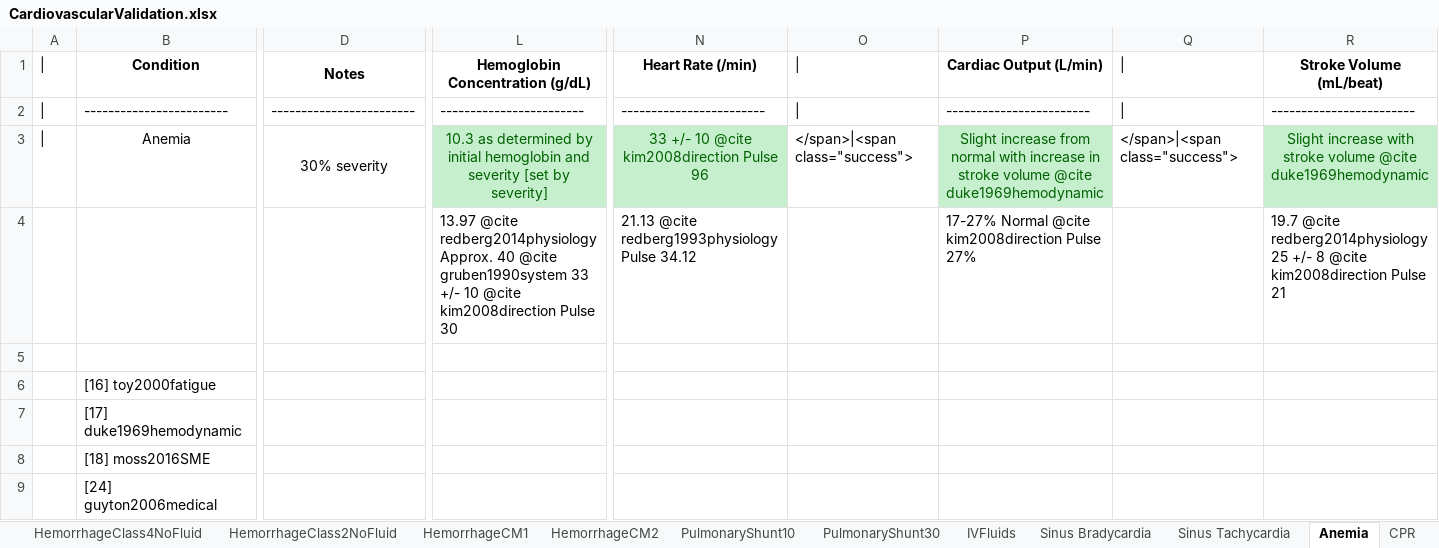
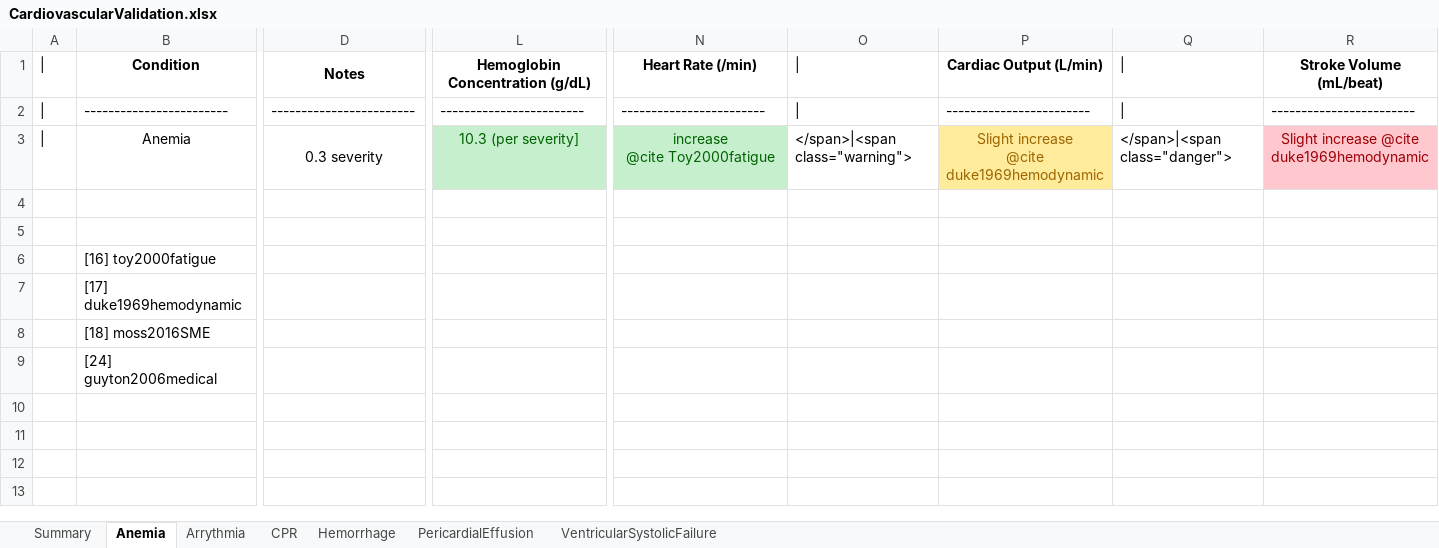
Before and after one commit to shawnhuyiwen/pulse, an Excel workbook: data/human/adult/validation/Scenarios/CardiovascularValidation.xlsx, sheet Anemia, drawn as a sheet; only a part is shown, gaps mark what is left out; values as stored, in another font and other column widths than the file's, no borders; rows hold the shown columns only; ↵ is a line break in a cell; the diff names each change by its address in the sheet, - before the commit and + after, or states it on an @@ line.

Commit message:
Updated scenarios and documentation for the cardiovascular system.

```diff
--- a/data/human/adult/validation/Scenarios/CardiovascularValidation.xlsx (sheet Anemia)
+++ b/data/human/adult/validation/Scenarios/CardiovascularValidation.xlsx (sheet Anemia)
-sheet tab: Sinus Bradycardia
+sheet tab: Arrythmia
-sheet tab: HemorrhageClass4NoFluid
-sheet tab: HemorrhageClass2NoFluid
-sheet tab: HemorrhageCM1
-sheet tab: HemorrhageCM2
-sheet tab: PulmonaryShunt10
-sheet tab: PulmonaryShunt30
-sheet tab: IVFluids
-sheet tab: Sinus Tachycardia
+sheet tab: Hemorrhage
@@ sheet tab order changed: Summary | Anemia | Arrythmia | CPR | Hemorrhage | PericardialEffusion | VentricularSystolicFailure @@
-D3: 30% severity
+D3: 0.3 severity
-L3: 10.3 as determined by initial hemoglobin and severity [set by severity]
+L3: 10.3 (per severity]
-N3: 33 +/- 10 @cite kim2008direction Pulse 96
+N3: increase ↵ @cite Toy2000fatigue
-O3: </span>|<span class="success">
+O3: </span>|<span class="warning">
-P3: Slight increase from normal with increase in stroke volume @cite duke1969hemodynamic
+P3: Slight increase ↵ @cite duke1969hemodynamic
@@ P3 fill: #C6EFCE → #FFEB9C, text colour: #006100 → #9C6500 @@
-Q3: </span>|<span class="success">
+Q3: </span>|<span class="danger">
-R3: Slight increase with stroke volume @cite duke1969hemodynamic
+R3: Slight increase @cite duke1969hemodynamic
@@ R3 fill: #C6EFCE → #FFC7CE, text colour: #006100 → #9C0006 @@
-row 4:  |  |  | 13.97 @cite redberg2014physiology Approx. 40 @cite gruben1990system 33 +/- 10 @cite kim2008direction Pulse 30 | 21.13 @cite redberg1993physiology Pulse 34.12 |  | 17-27% Normal @cite kim2008direction Pulse 27% |  | 19.7 @cite redberg2014physiology 25 +/- 8 @cite kim2008direction Pulse 21
+row 4: (empty)
```
Also changed, not shown: sheet Summary, sheet Arrythmia, sheet PericardialEffusion, sheet CPR, other sheet tabs, data/human/adult/validation/SystemValidationData.xlsx, 6 other files.
